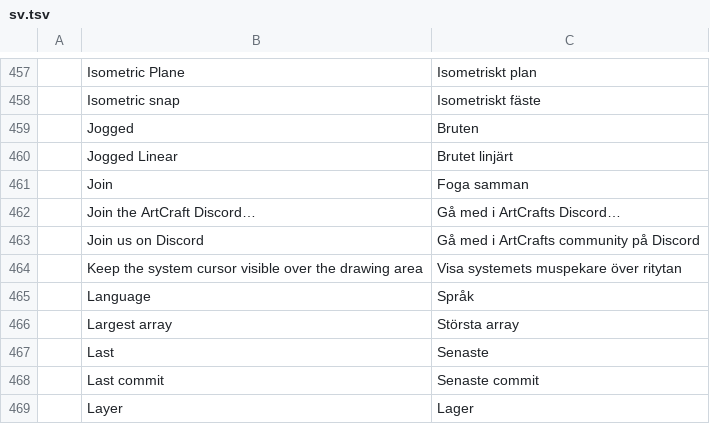
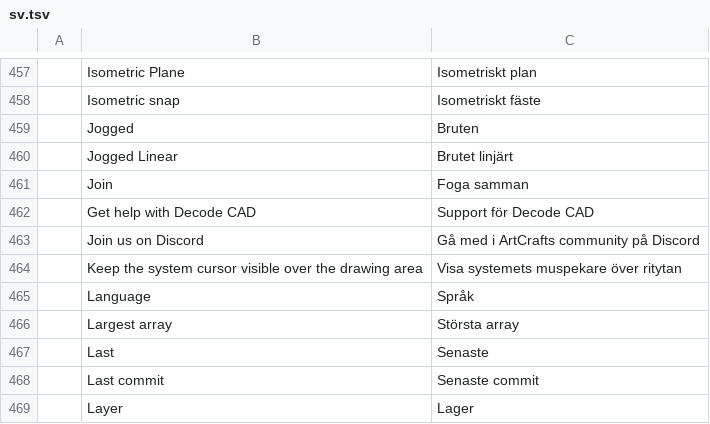
Before and after one commit to Kaiqueaurelio/cadcraft, a TSV file: crates/ui-egui/src/i18n/sv.tsv, drawn as a sheet; only a part is shown, gaps mark what is left out.

Commit message:
fix: update sv support menu branding

```diff
--- a/crates/ui-egui/src/i18n/sv.tsv
+++ b/crates/ui-egui/src/i18n/sv.tsv
@@ -461,3 +461,3 @@
 	Join	Foga samman
-	Join the ArtCraft Discord…	Gå med i ArtCrafts Discord…
+	Get help with Decode CAD	Support för Decode CAD
 	Join us on Discord	Gå med i ArtCrafts community på Discord
```
